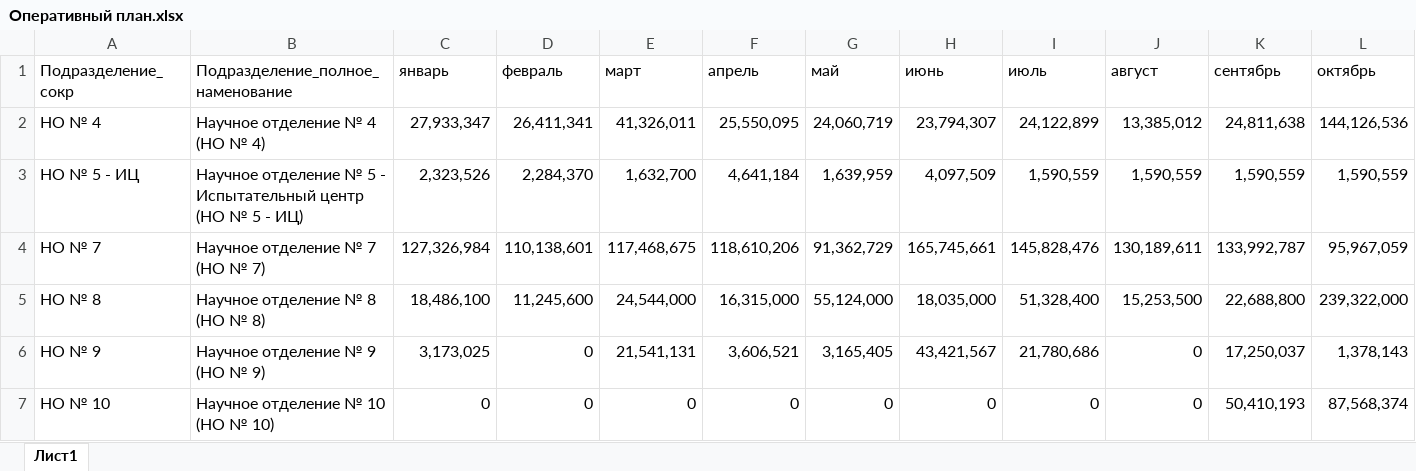
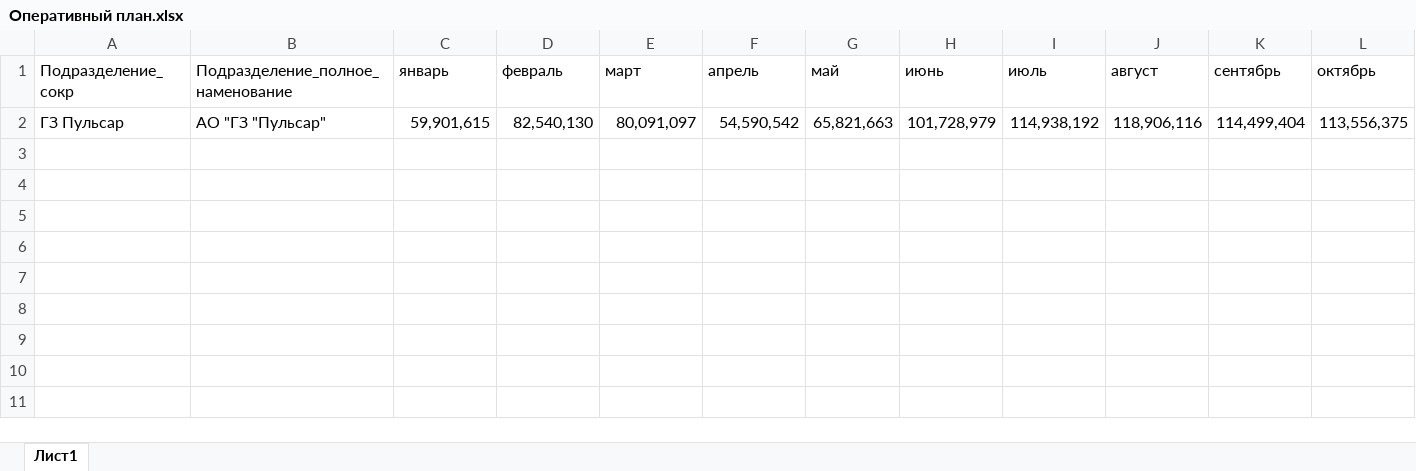
Before and after one commit to asrahmanov/PulsarDataAggregation, an Excel workbook: storage/app/operationalPlan/17/2021/Оперативный план.xlsx, sheet Лист1, drawn as a sheet; only a part is shown; values as stored, in another font and other column widths than the file's, no borders; removed rows and columns are numbered as before the commit, all else as after; rows hold the shown columns only; the diff names each change by its address in the sheet, - before the commit and + after, or states it on an @@ line.

```diff
--- a/storage/app/operationalPlan/17/2021/Оперативный план.xlsx (sheet Лист1)
+++ b/storage/app/operationalPlan/17/2021/Оперативный план.xlsx (sheet Лист1)
-row 2: НО № 4 | Научное отделение № 4 (НО № 4) | 27,933,347 | 26,411,341 | 41,326,011 | 25,550,095 | 24,060,719 | 23,794,307 | 24,122,899 | 13,385,012 | 24,811,638 | 144,126,536
-row 3: НО № 5 - ИЦ | Научное отделение № 5 - Испытательный центр (НО № 5 - ИЦ) | 2,323,526 | 2,284,370 | 1,632,700 | 4,641,184 | 1,639,959 | 4,097,509 | 1,590,559 | 1,590,559 | 1,590,559 | 1,590,559
-row 4: НО № 7 | Научное отделение № 7 (НО № 7) | 127,326,984 | 110,138,601 | 117,468,675 | 118,610,206 | 91,362,729 | 165,745,661 | 145,828,476 | 130,189,611 | 133,992,787 | 95,967,059
-row 5: НО № 8 | Научное отделение № 8 (НО № 8) | 18,486,100 | 11,245,600 | 24,544,000 | 16,315,000 | 55,124,000 | 18,035,000 | 51,328,400 | 15,253,500 | 22,688,800 | 239,322,000
-row 6: НО № 9 | Научное отделение № 9 (НО № 9) | 3,173,025 | 0 | 21,541,131 | 3,606,521 | 3,165,405 | 43,421,567 | 21,780,686 | 0 | 17,250,037 | 1,378,143
-row 7: НО № 10 | Научное отделение № 10 (НО № 10) | 0 | 0 | 0 | 0 | 0 | 0 | 0 | 0 | 50,410,193 | 87,568,374
+row 2: ГЗ Пульсар | АО "ГЗ "Пульсар" | 59,901,615 | 82,540,130 | 80,091,097 | 54,590,542 | 65,821,663 | 101,728,979 | 114,938,192 | 118,906,116 | 114,499,404 | 113,556,375
```
Also changed, not shown: storage/app/budget/17/2021/Бюджет.xlsx, storage/app/contractAndFact/17/2021/Контрактация и факт.xlsx, 23 other files.
